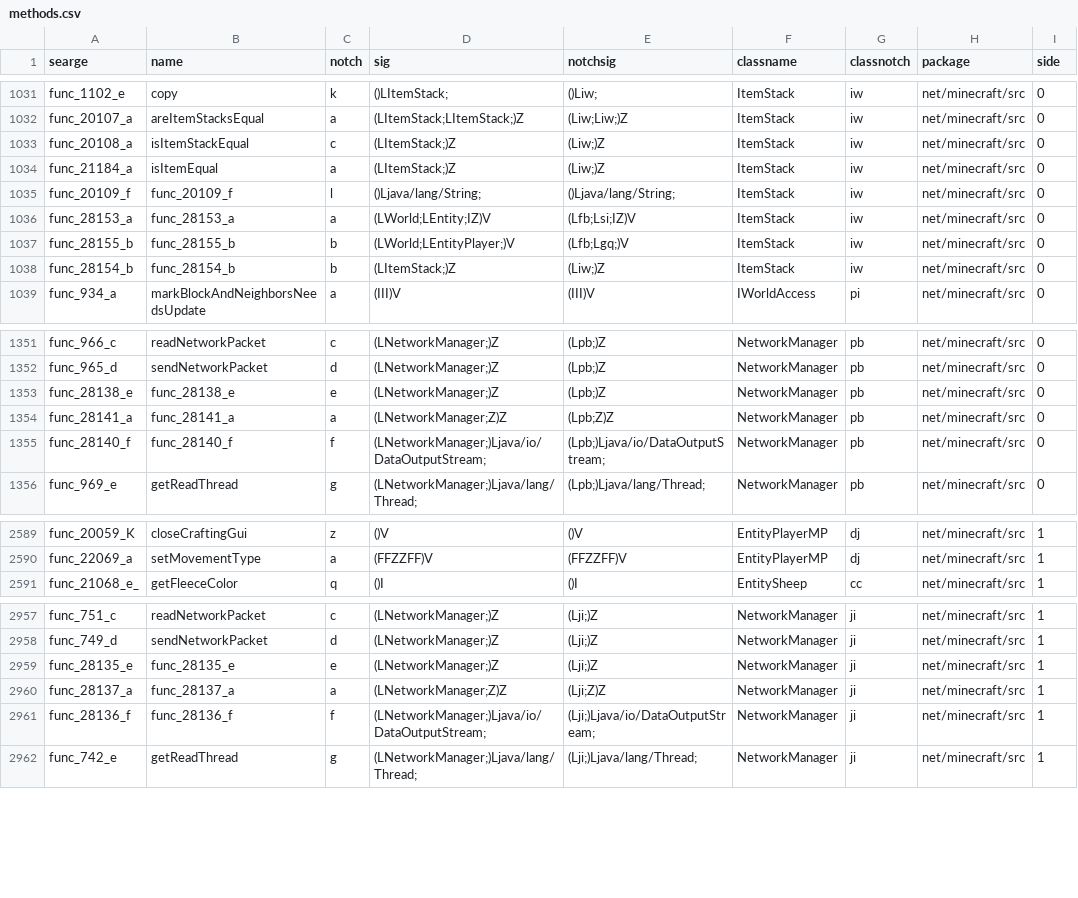
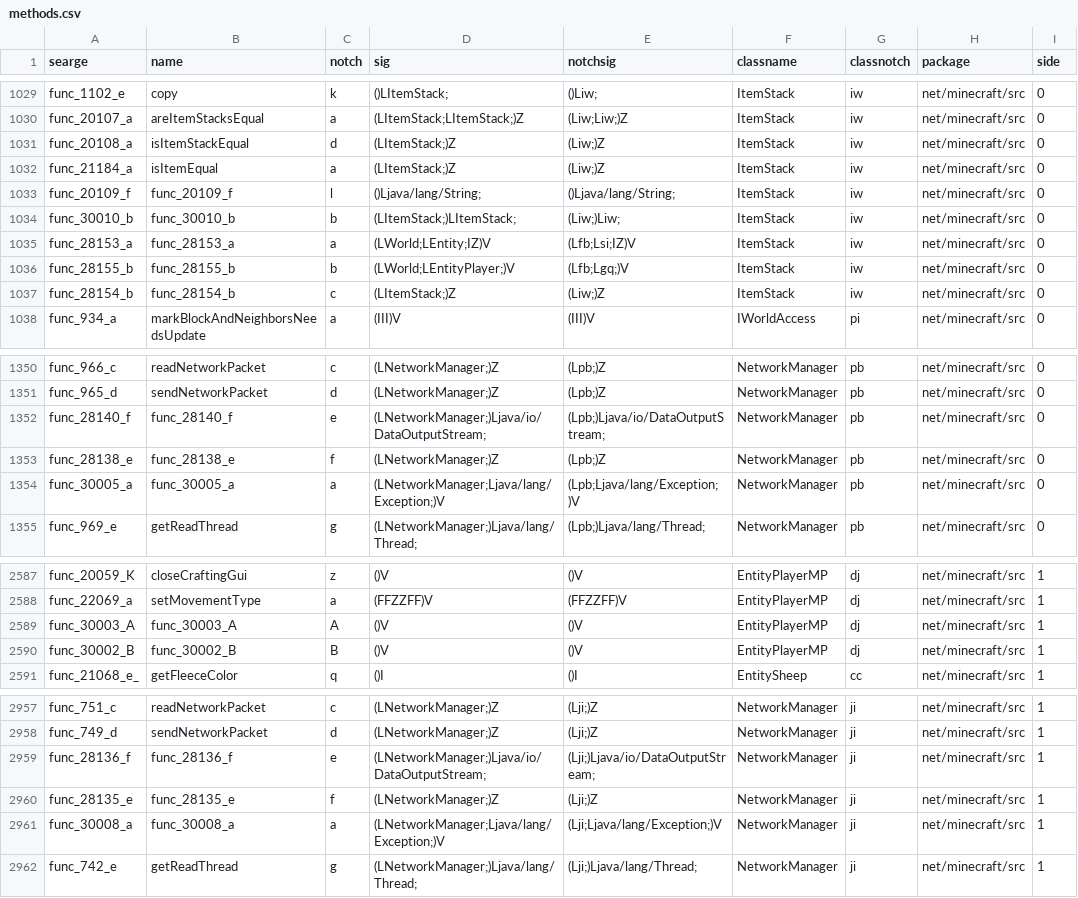
Before and after one commit to lel-amri/mcp-archive, a CSV file: conf/methods.csv, drawn as a sheet; only a part is shown, gaps mark what is left out; the diff covers the shown part only.

```diff
--- a/conf/methods.csv
+++ b/conf/methods.csv
@@ -1032,8 +1030,9 @@
 "func_20107_a","areItemStacksEqual","a","(LItemStack;LItemStack;)Z","(Liw;Liw;)Z","ItemStack","iw","net/minecraft/src","0"
-"func_20108_a","isItemStackEqual","c","(LItemStack;)Z","(Liw;)Z","ItemStack","iw","net/minecraft/src","0"
+"func_20108_a","isItemStackEqual","d","(LItemStack;)Z","(Liw;)Z","ItemStack","iw","net/minecraft/src","0"
 "func_21184_a","isItemEqual","a","(LItemStack;)Z","(Liw;)Z","ItemStack","iw","net/minecraft/src","0"
 "func_20109_f","func_20109_f","l","()Ljava/lang/String;","()Ljava/lang/String;","ItemStack","iw","net/minecraft/src","0"
+"func_30010_b","func_30010_b","b","(LItemStack;)LItemStack;","(Liw;)Liw;","ItemStack","iw","net/minecraft/src","0"
 "func_28153_a","func_28153_a","a","(LWorld;LEntity;IZ)V","(Lfb;Lsi;IZ)V","ItemStack","iw","net/minecraft/src","0"
 "func_28155_b","func_28155_b","b","(LWorld;LEntityPlayer;)V","(Lfb;Lgq;)V","ItemStack","iw","net/minecraft/src","0"
-"func_28154_b","func_28154_b","b","(LItemStack;)Z","(Liw;)Z","ItemStack","iw","net/minecraft/src","0"
+"func_28154_b","func_28154_b","c","(LItemStack;)Z","(Liw;)Z","ItemStack","iw","net/minecraft/src","0"
 "func_934_a","markBlockAndNeighborsNeedsUpdate","a","(III)V","(III)V","IWorldAccess","pi","net/minecraft/src","0"
@@ -1352,5 +1351,5 @@
 "func_965_d","sendNetworkPacket","d","(LNetworkManager;)Z","(Lpb;)Z","NetworkManager","pb","net/minecraft/src","0"
-"func_28138_e","func_28138_e","e","(LNetworkManager;)Z","(Lpb;)Z","NetworkManager","pb","net/minecraft/src","0"
-"func_28141_a","func_28141_a","a","(LNetworkManager;Z)Z","(Lpb;Z)Z","NetworkManager","pb","net/minecraft/src","0"
-"func_28140_f","func_28140_f","f","(LNetworkManager;)Ljava/io/DataOutputStream;","(Lpb;)Ljava/io/DataOutputStream;","NetworkManager","pb","net/minecraft/src","0"
+"func_28140_f","func_28140_f","e","(LNetworkManager;)Ljava/io/DataOutputStream;","(Lpb;)Ljava/io/DataOutputStream;","NetworkManager","pb","net/minecraft/src","0"
+"func_28138_e","func_28138_e","f","(LNetworkManager;)Z","(Lpb;)Z","NetworkManager","pb","net/minecraft/src","0"
+"func_30005_a","func_30005_a","a","(LNetworkManager;Ljava/lang/Exception;)V","(Lpb;Ljava/lang/Exception;)V","NetworkManager","pb","net/minecraft/src","0"
 "func_969_e","getReadThread","g","(LNetworkManager;)Ljava/lang/Thread;","(Lpb;)Ljava/lang/Thread;","NetworkManager","pb","net/minecraft/src","0"
@@ -2590,2 +2588,4 @@
 "func_22069_a","setMovementType","a","(FFZZFF)V","(FFZZFF)V","EntityPlayerMP","dj","net/minecraft/src","1"
+"func_30003_A","func_30003_A","A","()V","()V","EntityPlayerMP","dj","net/minecraft/src","1"
+"func_30002_B","func_30002_B","B","()V","()V","EntityPlayerMP","dj","net/minecraft/src","1"
 "func_21068_e_","getFleeceColor","q","()I","()I","EntitySheep","cc","net/minecraft/src","1"
@@ -2958,5 +2958,5 @@
 "func_749_d","sendNetworkPacket","d","(LNetworkManager;)Z","(Lji;)Z","NetworkManager","ji","net/minecraft/src","1"
-"func_28135_e","func_28135_e","e","(LNetworkManager;)Z","(Lji;)Z","NetworkManager","ji","net/minecraft/src","1"
-"func_28137_a","func_28137_a","a","(LNetworkManager;Z)Z","(Lji;Z)Z","NetworkManager","ji","net/minecraft/src","1"
-"func_28136_f","func_28136_f","f","(LNetworkManager;)Ljava/io/DataOutputStream;","(Lji;)Ljava/io/DataOutputStream;","NetworkManager","ji","net/minecraft/src","1"
+"func_28136_f","func_28136_f","e","(LNetworkManager;)Ljava/io/DataOutputStream;","(Lji;)Ljava/io/DataOutputStream;","NetworkManager","ji","net/minecraft/src","1"
+"func_28135_e","func_28135_e","f","(LNetworkManager;)Z","(Lji;)Z","NetworkManager","ji","net/minecraft/src","1"
+"func_30008_a","func_30008_a","a","(LNetworkManager;Ljava/lang/Exception;)V","(Lji;Ljava/lang/Exception;)V","NetworkManager","ji","net/minecraft/src","1"
 "func_742_e","getReadThread","g","(LNetworkManager;)Ljava/lang/Thread;","(Lji;)Ljava/lang/Thread;","NetworkManager","ji","net/minecraft/src","1"
```
Also changed, not shown: 1 added row, 3 removed rows, 1 moved row and 65 edited cells elsewhere in this file, conf/fields.csv, 6 other files.
